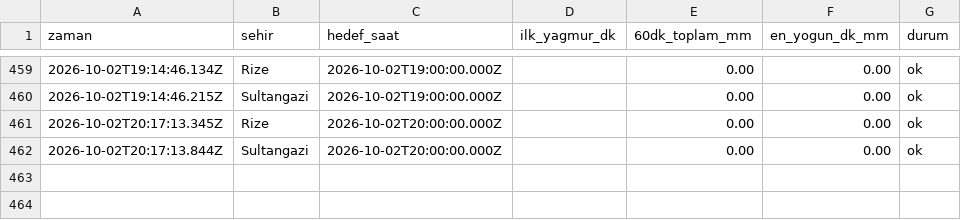
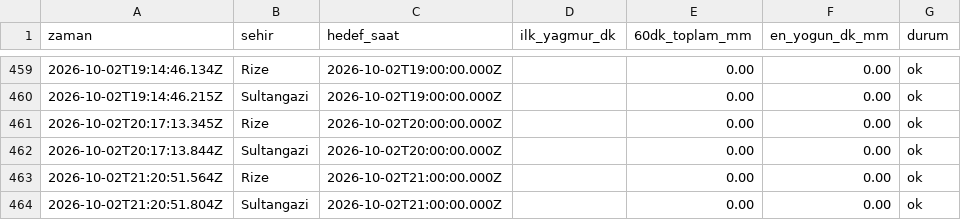
Before and after one commit to emredenizsonmez/yagmur-projesi, a CSV file: data/kayitlar_dakikalik.csv, drawn as a sheet; only a part is shown, gaps mark what is left out.

```diff
--- a/data/kayitlar_dakikalik.csv
+++ b/data/kayitlar_dakikalik.csv
@@ -462 +462,3 @@ zaman,sehir,hedef_saat,ilk_yagmur_dk,60dk_toplam_mm,en_yogun_dk_mm,durum
 2026-10-02T20:17:13.844Z,Sultangazi,2026-10-02T20:00:00.000Z,,0.00,0.00,ok
+2026-10-02T21:20:51.564Z,Rize,2026-10-02T21:00:00.000Z,,0.00,0.00,ok
+2026-10-02T21:20:51.804Z,Sultangazi,2026-10-02T21:00:00.000Z,,0.00,0.00,ok
```
Also changed, not shown: data/kayitlar.csv, 1 other file.
